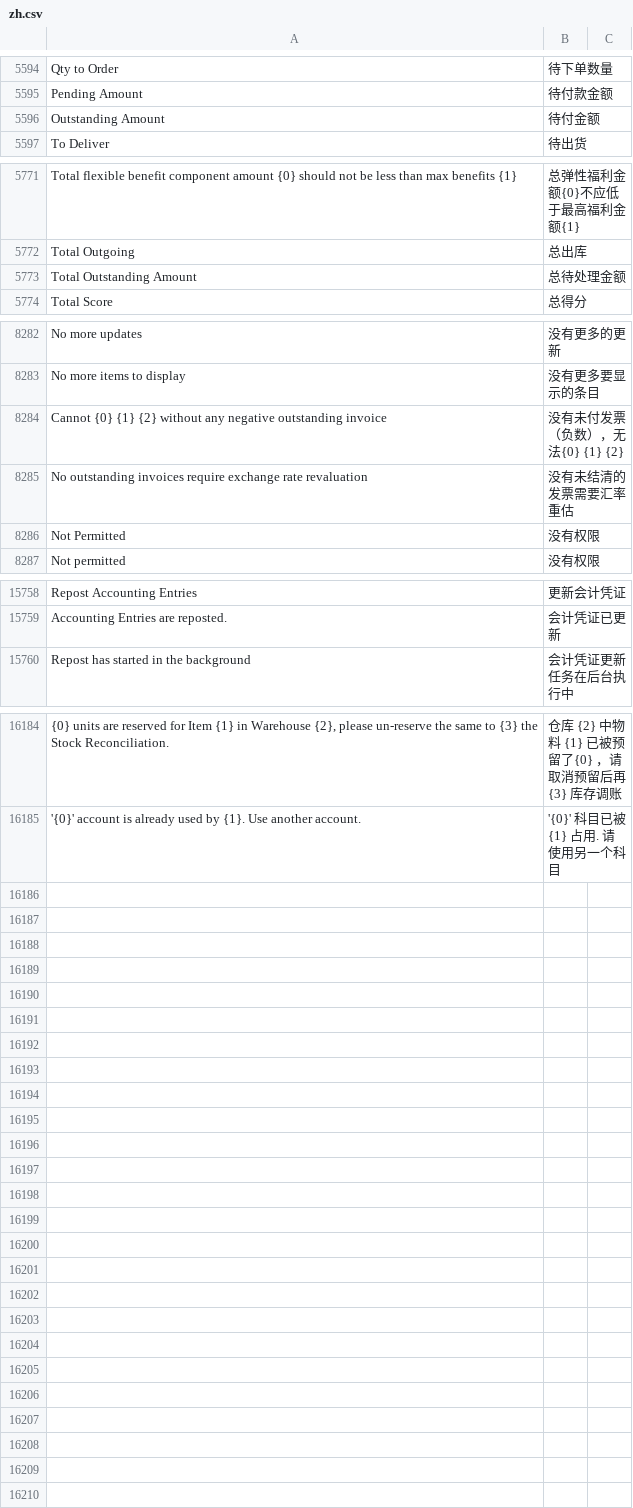
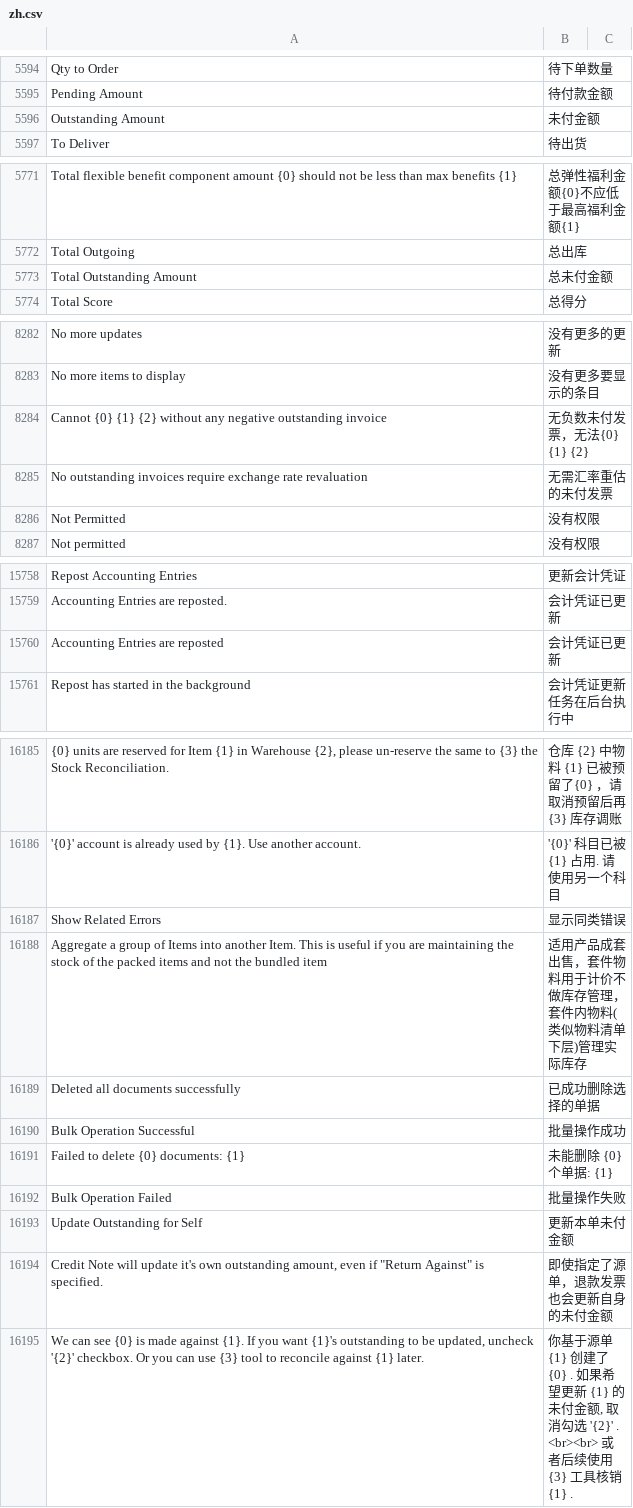
Before and after one commit to z1coyan/erpnext_chinese, a CSV file: erpnext_chinese/translations/zh.csv, drawn as a sheet; only a part is shown, gaps mark what is left out; the diff covers the shown part only; the diff names each change by its address in the sheet, - before the commit and + after, or states it on an @@ line.

Commit message:
minor changes

```diff
--- a/erpnext_chinese/translations/zh.csv
+++ b/erpnext_chinese/translations/zh.csv
-B5596: 待付金额
+B5596: 未付金额
-B5773: 总待处理金额
+B5773: 总未付金额
-B8284: 没有未付发票（负数），无法{0} {1} {2}
+B8284: 无负数未付发票，无法{0} {1} {2}
-B8285: 没有未结清的发票需要汇率重估
+B8285: 无需汇率重估的未付发票
+row 15760: Accounting Entries are reposted | 会计凭证已更新
+row 16187: Show Related Errors | 显示同类错误
+row 16188: Aggregate a group of Items into another Item. This is useful if you are maintaining the stock of the packed items and not the bundled item | 适用产品成套出售，套件物料用于计价不做库存管理，套件内物料(类似物料清单下层)管理实际库存
+row 16189: Deleted all documents successfully | 已成功删除选择的单据
+row 16190: Bulk Operation Successful | 批量操作成功
+row 16191: Failed to delete {0} documents: {1} | 未能删除 {0} 个单据: {1}
+row 16192: Bulk Operation Failed | 批量操作失败
+row 16193: Update Outstanding for Self | 更新本单未付金额
+row 16194: Credit Note will update it's own outstanding amount, even if "Return Against" is specified. | 即使指定了源单，退款发票也会更新自身的未付金额
+row 16195: We can see {0} is made against {1}. If you want {1}'s outstanding to be updated, uncheck '{2}' checkbox. Or you can use {3} tool to reconcile against {1} later. | 你基于源单 {1} 创建了 {0} . 如果希望更新 {1} 的未付金额, 取消勾选 '{2}' . <br><br> 或者后续使用 {3} 工具核销 {1} .
```
Also changed, not shown: 2 edited cells elsewhere in this file.
